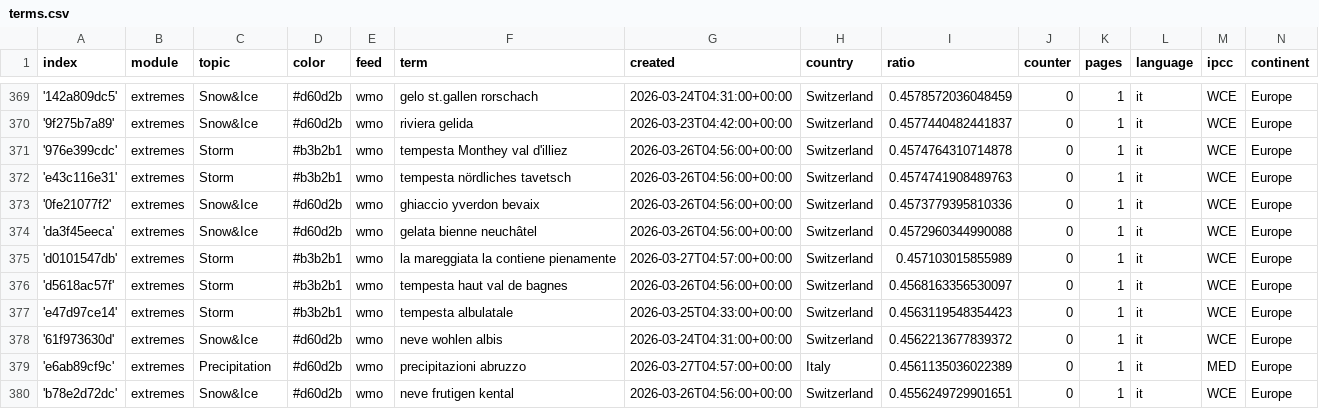
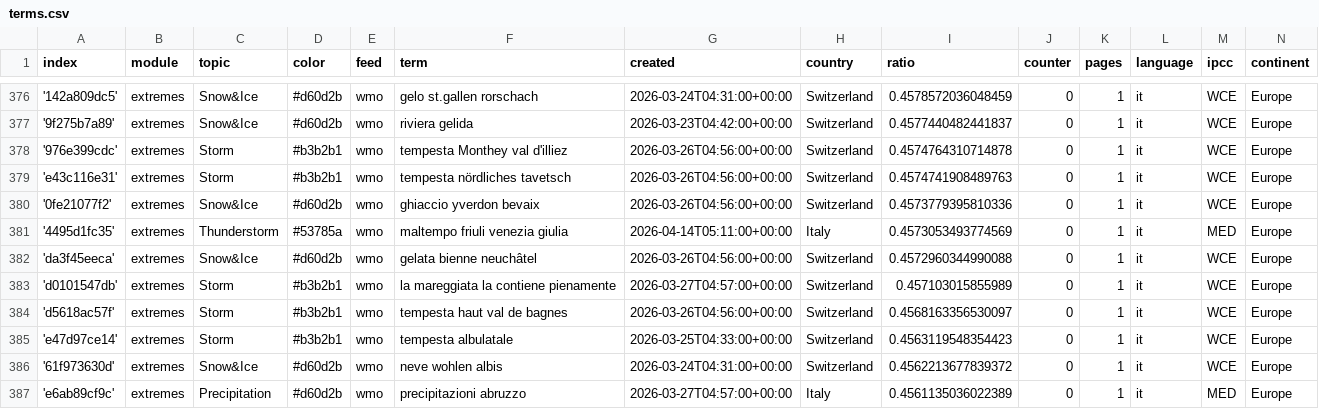
Before and after one commit to annajungfleischnews/italianExtremes, a CSV file: terms.csv, drawn as a sheet; only a part is shown, gaps mark what is left out; the shorter side is filled out with more unchanged rows; the diff covers the shown part only.

```diff
--- a/terms.csv
+++ b/terms.csv
@@ -373,2 +380,3 @@ index,module,topic,color,feed,term,created,country,ratio,counter,pages,language,
 '0fe21077f2',extremes,Snow&Ice,#d60d2b,wmo,ghiaccio yverdon bevaix,2026-03-26T04:56:00+00:00,Switzerland,0.4573779395810336,0,1,it,WCE,Europe
+'4495d1fc35',extremes,Thunderstorm,#53785a,wmo,maltempo friuli venezia giulia,2026-04-14T05:11:00+00:00,Italy,0.4573053493774569,0,1,it,MED,Europe
 'da3f45eeca',extremes,Snow&Ice,#d60d2b,wmo,gelata bienne neuchâtel,2026-03-26T04:56:00+00:00,Switzerland,0.4572960344990088,0,1,it,WCE,Europe
```
Also changed, not shown: 7 added rows elsewhere in this file.
